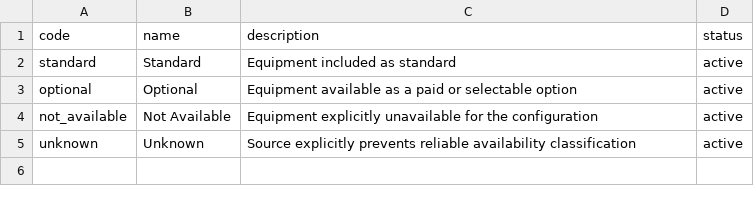
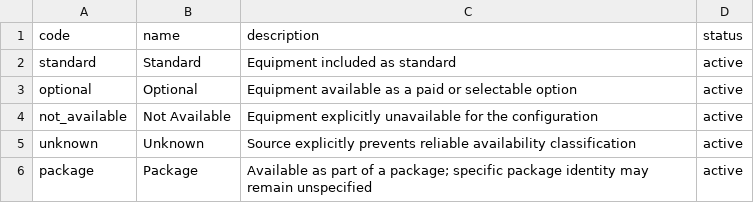
Before and after one commit to xbodzio7/Dacia-Knowledge-Base, a CSV file: data/master/enums/equipment_availability_statuses.csv, drawn as a sheet; the diff names each change by its address in the sheet, - before the commit and + after, or states it on an @@ line.

Commit message:
Classify Striker MY26 P markers as package availability
Apply Project Owner decision D-035, add the package availability status, reclassify the seven Striker P mappings and synchronize the importer, tests, reports and project documentation.

```diff
--- a/data/master/enums/equipment_availability_statuses.csv
+++ b/data/master/enums/equipment_availability_statuses.csv
+row 6: package | Package | Available as part of a package; specific package identity may remain unspecified | active
```
Also changed, not shown: 22 other files.
